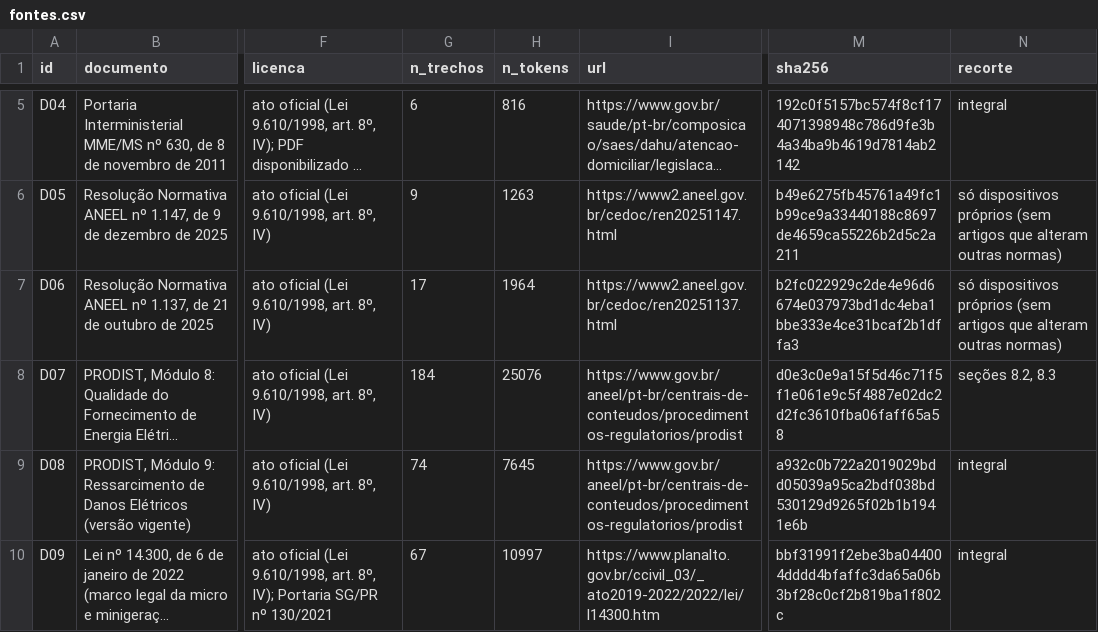
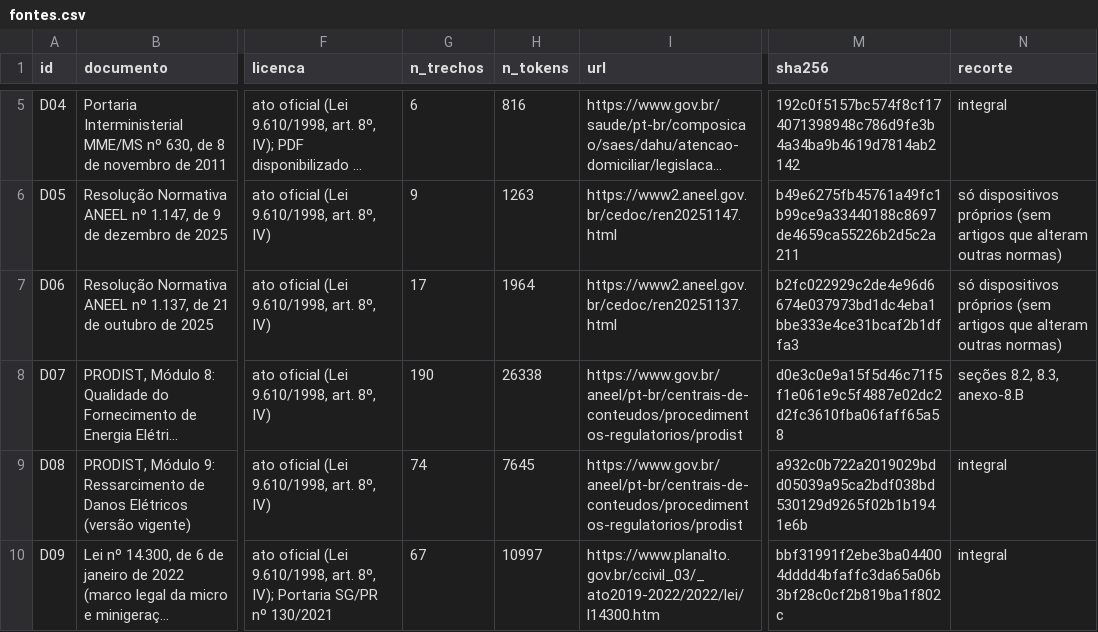
Before and after one commit to pemenezes/GS_IA, a CSV file: base/fontes.csv, drawn as a sheet; only a part is shown, gaps mark what is left out; long unchanged cells end in …; the diff names each change by its address in the sheet, - before the commit and + after, or states it on an @@ line.

```diff
--- a/base/fontes.csv
+++ b/base/fontes.csv
-G8 (n_trechos): 184
+G8 (n_trechos): 190
-H8 (n_tokens): 25076
+H8 (n_tokens): 26338
-N8 (recorte): seções 8.2, 8.3
+N8 (recorte): seções 8.2, 8.3, anexo-8.B
```
Also changed, not shown: 10 other files.
